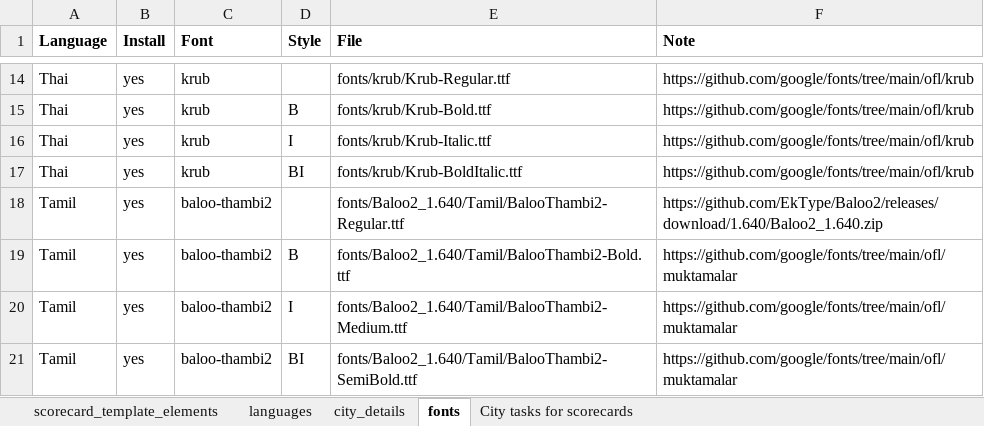
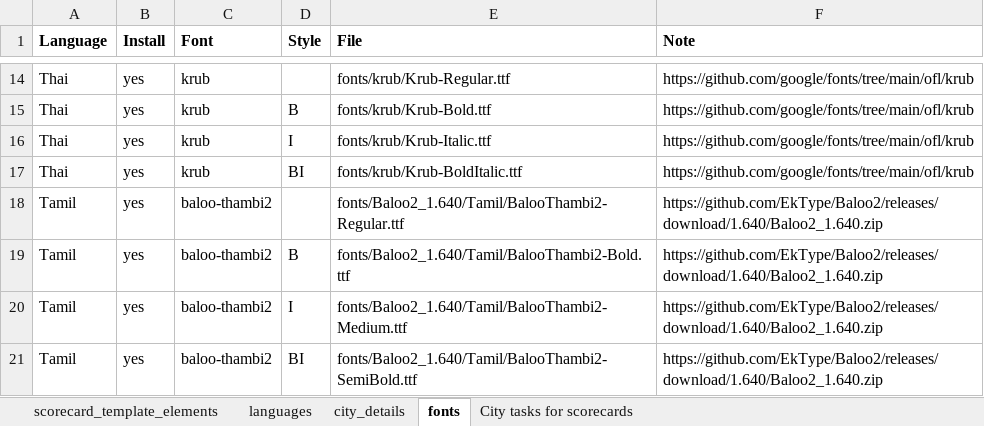
Before and after one commit to global-healthy-liveable-cities/global_scorecards, an Excel workbook: scorecard_template_elements.xlsx, sheet fonts, drawn as a sheet; only a part is shown, gaps mark what is left out; values as stored, in another font and other column widths than the file's, no borders; the diff names each change by its address in the sheet, - before the commit and + after, or states it on an @@ line.

```diff
--- a/scorecard_template_elements.xlsx (sheet fonts)
+++ b/scorecard_template_elements.xlsx (sheet fonts)
-F19:F21 (Note): https://github.com/google/fonts/tree/main/ofl/muktamalar
+F19:F21 (Note): https://github.com/EkType/Baloo2/releases/download/1.640/Baloo2_1.640.zip
```
Also changed, not shown: sheet City tasks for scorecards, sheet city_details, sheet languages, sheet scorecard_template_elements, 1 other file.
